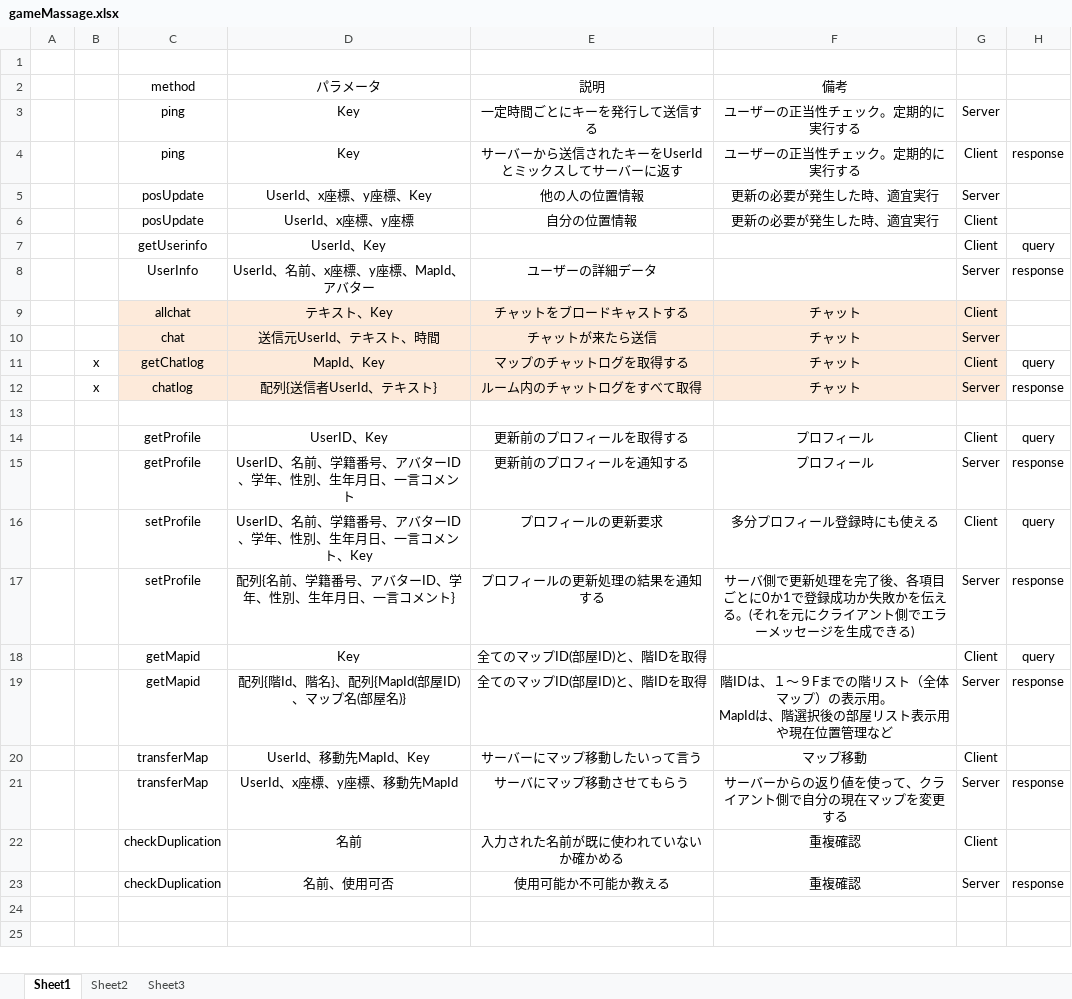
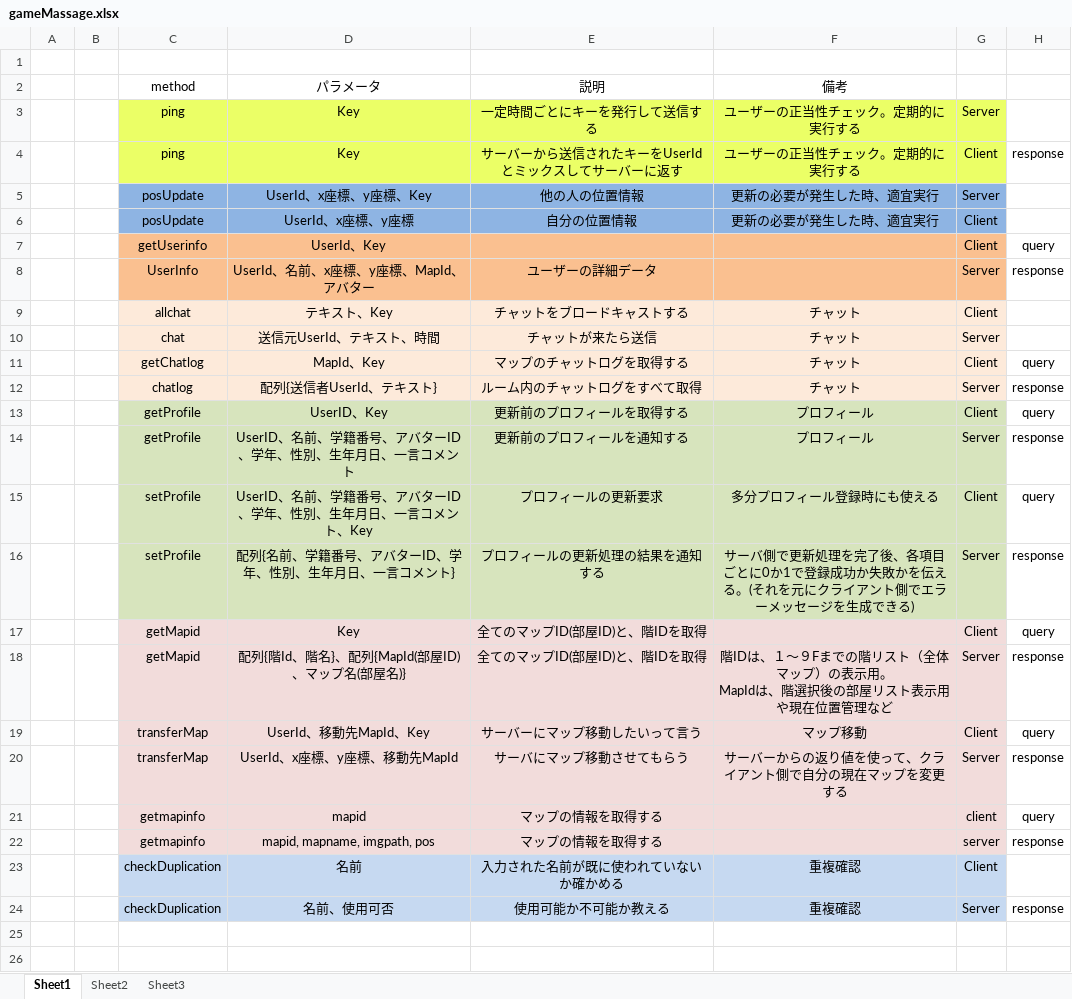
Before and after one commit to tera911/oicsns, an Excel workbook: gameMassage.xlsx, sheet Sheet1, drawn as a sheet; only a part is shown; values as stored, in another font and other column widths than the file's, no borders; removed rows and columns are numbered as before the commit, all else as after; the diff names each change by its address in the sheet, - before the commit and + after, or states it on an @@ line.

Commit message:
gameMessageを更新

```diff
--- a/gameMassage.xlsx (sheet Sheet1)
+++ b/gameMassage.xlsx (sheet Sheet1)
-C3:G4 fill: none
+C3:G4 fill: #EBFF66
-C5:G6 fill: none
+C5:G6 fill: #8EB4E3
-C7:G8 fill: none
+C7:G8 fill: #FAC090
-B11:B12: x
+B11:B12: (empty)
-row 13: (empty)
-C13:G16 fill: none
+C13:G16 fill: #D7E4BD
-C17:G20 fill: none
+C17:G20 fill: #F2DCDB
-H19: (empty)
+H19: query
+row 21:  |  | getmapinfo | mapid | マップの情報を取得する |  | client | query
+row 22:  |  | getmapinfo | mapid, mapname, imgpath, pos | マップの情報を取得する |  | server | response
-C23:G24 fill: none
+C23:G24 fill: #C6D9F1
```
